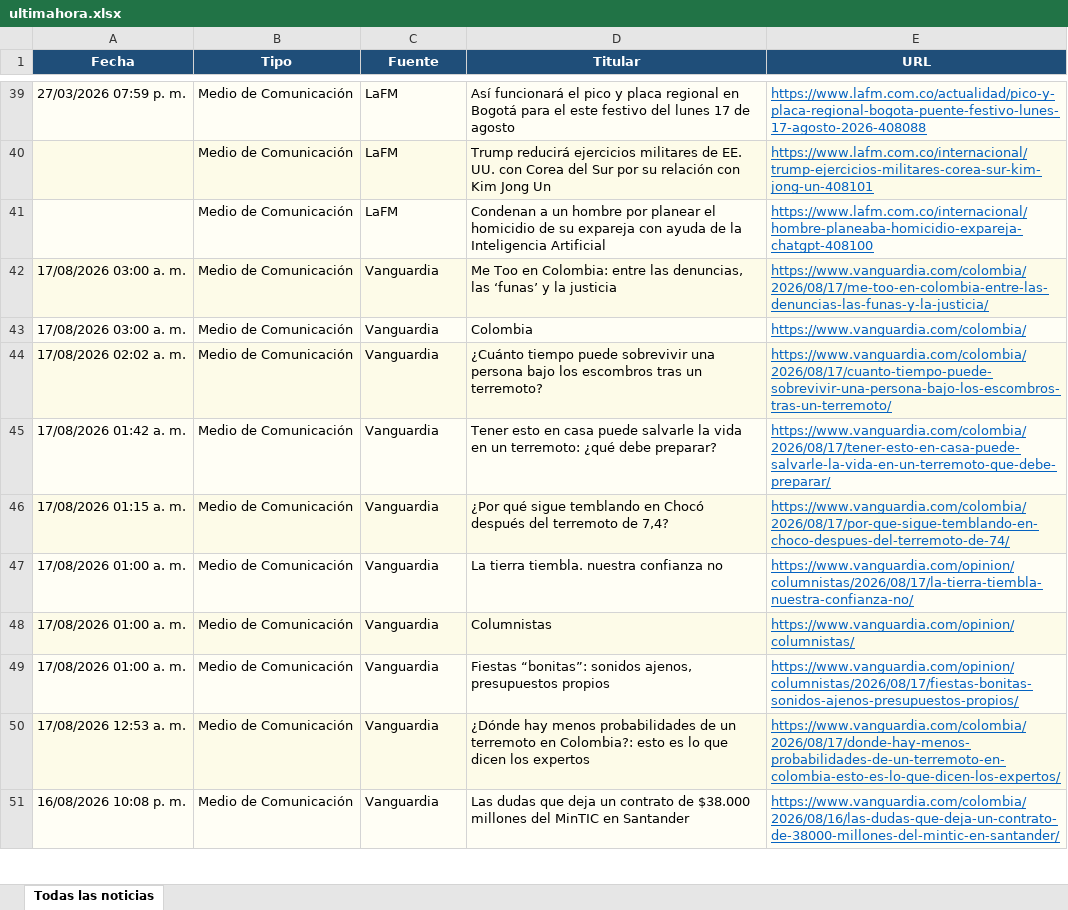
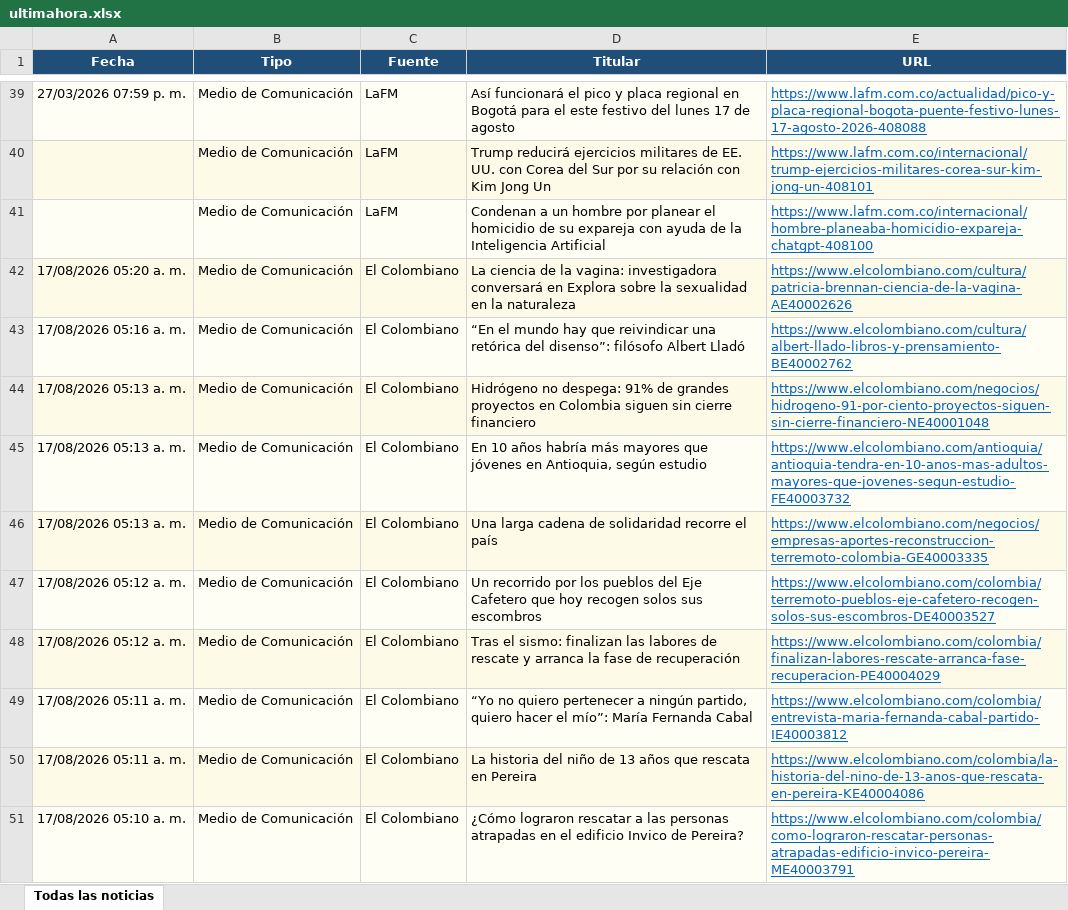
Before and after one commit to kevin961312/UltimaHora, an Excel workbook: docs/ultimahora.xlsx, sheet Todas las noticias, drawn as a sheet; only a part is shown, gaps mark what is left out; the shorter side is filled out with more unchanged rows; values as stored, in another font and other column widths than the file's, no borders; the diff covers the shown part only; the diff names each change by its address in the sheet, - before the commit and + after, or states it on an @@ line.

```diff
--- a/docs/ultimahora.xlsx (sheet Todas las noticias)
+++ b/docs/ultimahora.xlsx (sheet Todas las noticias)
+row 42: 17/08/2026 05:20 a. m. | Medio de Comunicación | El Colombiano | La ciencia de la vagina: investigadora conversará en Explora sobre la sexualidad en la naturaleza | https://www.elcolombiano.com/cultura/patricia-brennan-ciencia-de-la-vagina-AE40002626
+row 43: 17/08/2026 05:16 a. m. | Medio de Comunicación | El Colombiano | “En el mundo hay que reivindicar una retórica del disenso”: filósofo Albert Lladó | https://www.elcolombiano.com/cultura/albert-llado-libros-y-prensamiento-BE40002762
+row 44: 17/08/2026 05:13 a. m. | Medio de Comunicación | El Colombiano | Hidrógeno no despega: 91% de grandes proyectos en Colombia siguen sin cierre financiero | https://www.elcolombiano.com/negocios/hidrogeno-91-por-ciento-proyectos-siguen-sin-cierre-financiero-NE40001048
+row 45: 17/08/2026 05:13 a. m. | Medio de Comunicación | El Colombiano | En 10 años habría más mayores que jóvenes en Antioquia, según estudio | https://www.elcolombiano.com/antioquia/antioquia-tendra-en-10-anos-mas-adultos-mayores-que-jovenes-segun-estudio-FE40003732
+row 46: 17/08/2026 05:13 a. m. | Medio de Comunicación | El Colombiano | Una larga cadena de solidaridad recorre el país | https://www.elcolombiano.com/negocios/empresas-aportes-reconstruccion-terremoto-colombia-GE40003335
+row 47: 17/08/2026 05:12 a. m. | Medio de Comunicación | El Colombiano | Un recorrido por los pueblos del Eje Cafetero que hoy recogen solos sus escombros | https://www.elcolombiano.com/colombia/terremoto-pueblos-eje-cafetero-recogen-solos-sus-escombros-DE40003527
+row 48: 17/08/2026 05:12 a. m. | Medio de Comunicación | El Colombiano | Tras el sismo: finalizan las labores de rescate y arranca la fase de recuperación | https://www.elcolombiano.com/colombia/finalizan-labores-rescate-arranca-fase-recuperacion-PE40004029
+row 49: 17/08/2026 05:11 a. m. | Medio de Comunicación | El Colombiano | “Yo no quiero pertenecer a ningún partido, quiero hacer el mío”: María Fernanda Cabal | https://www.elcolombiano.com/colombia/entrevista-maria-fernanda-cabal-partido-IE40003812
+row 50: 17/08/2026 05:11 a. m. | Medio de Comunicación | El Colombiano | La historia del niño de 13 años que rescata en Pereira | https://www.elcolombiano.com/colombia/la-historia-del-nino-de-13-anos-que-rescata-en-pereira-KE40004086
+row 51: 17/08/2026 05:10 a. m. | Medio de Comunicación | El Colombiano | ¿Cómo lograron rescatar a las personas atrapadas en el edificio Invico de Pereira? | https://www.elcolombiano.com/colombia/como-lograron-rescatar-personas-atrapadas-edificio-invico-pereira-ME40003791
```
Also changed, not shown: 20 added rows, 29 removed rows, 49 moved rows and 12 edited cells elsewhere in this sheet, 1 other file.
